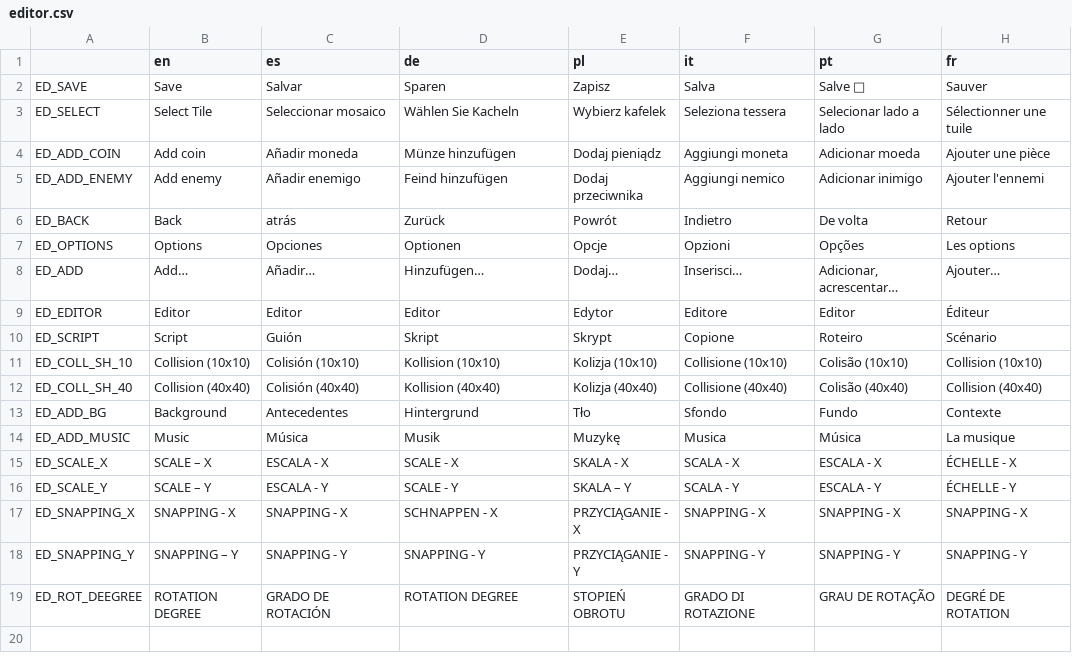
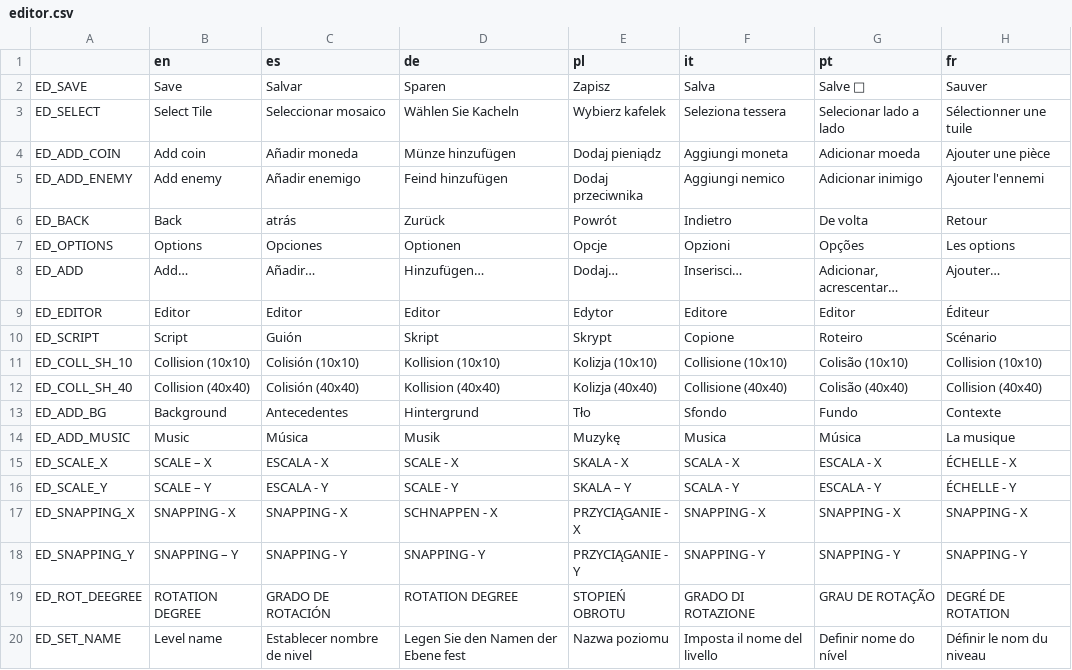
Before and after one commit to NewDEV-github/pixel-zone-master, a CSV file: translations/editor.csv, drawn as a sheet; the diff names each change by its address in the sheet, - before the commit and + after, or states it on an @@ line.

Commit message:
Fixed bug and translation

```diff
--- a/translations/editor.csv
+++ b/translations/editor.csv
+row 20: ED_SET_NAME | Level name | Establecer nombre de nivel | Legen Sie den Namen der Ebene fest | Nazwa poziomu | Imposta il nome del livello | Definir nome do nível | Définir le nom du niveau
```
Also changed, not shown: 2 other files.
